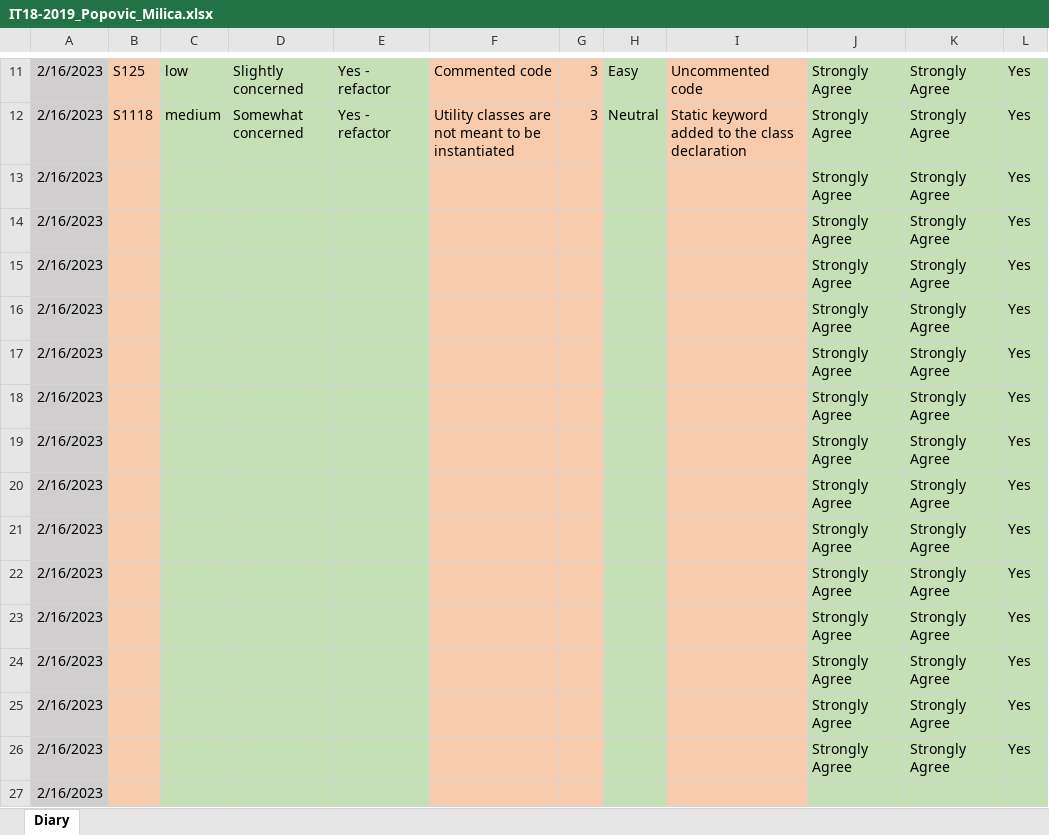
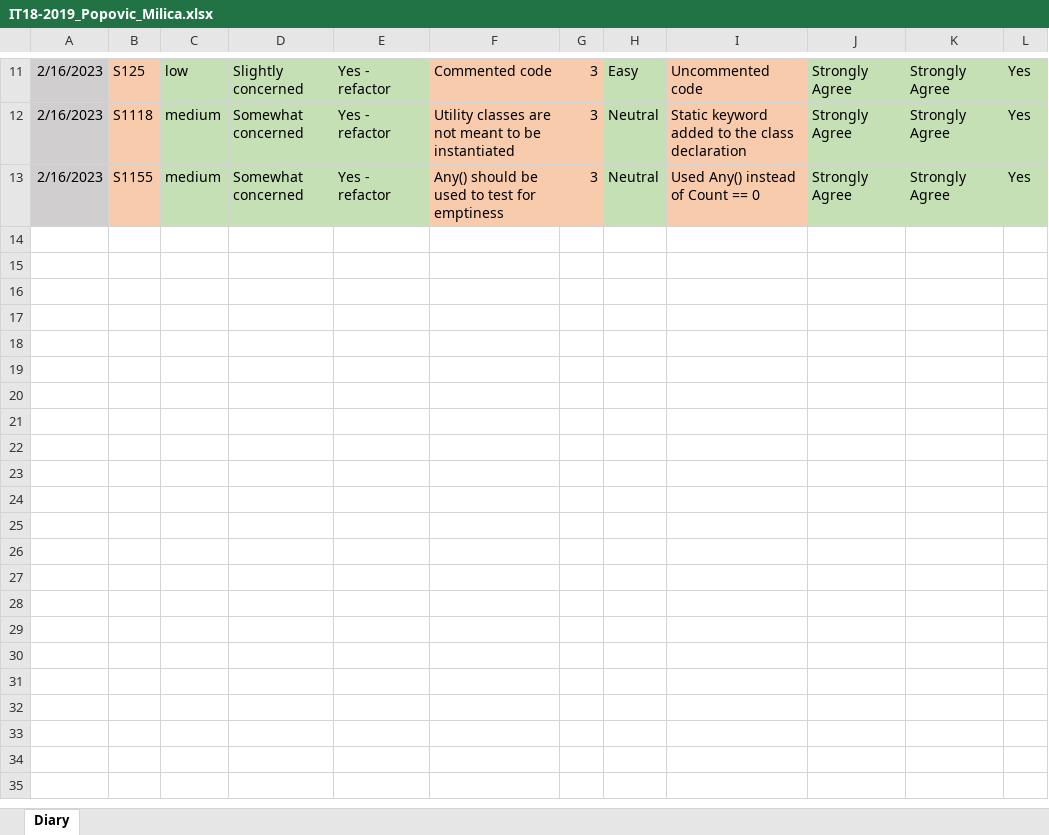
Before and after one commit to URIS-2022/Tim-7---Milena---NewDevProject, an Excel workbook: SonarCloud/IT18-2019_Popovic_Milica.xlsx, sheet Diary, drawn as a sheet; only a part is shown, gaps mark what is left out; values as stored, in another font and other column widths than the file's, no borders; the diff names each change by its address in the sheet, - before the commit and + after, or states it on an @@ line.

Commit message:
Project diary edited

```diff
--- a/SonarCloud/IT18-2019_Popovic_Milica.xlsx (sheet Diary)
+++ b/SonarCloud/IT18-2019_Popovic_Milica.xlsx (sheet Diary)
-B13: (empty)
+B13: S1155
-C13: (empty)
+C13: medium
-D13: (empty)
+D13: Somewhat concerned
-E13: (empty)
+E13: Yes - refactor
-F13: (empty)
+F13: Any() should be used to test for emptiness
-G13: (empty)
+G13: 3
-H13: (empty)
+H13: Neutral
-I13: (empty)
+I13: Used Any() instead of Count == 0
-row 14: 2/16/2023 |  |  |  |  |  |  |  |  | Strongly Agree | Strongly Agree | Yes
-row 15: 2/16/2023 |  |  |  |  |  |  |  |  | Strongly Agree | Strongly Agree | Yes
-row 16: 2/16/2023 |  |  |  |  |  |  |  |  | Strongly Agree | Strongly Agree | Yes
-row 17: 2/16/2023 |  |  |  |  |  |  |  |  | Strongly Agree | Strongly Agree | Yes
-row 18: 2/16/2023 |  |  |  |  |  |  |  |  | Strongly Agree | Strongly Agree | Yes
-row 19: 2/16/2023 |  |  |  |  |  |  |  |  | Strongly Agree | Strongly Agree | Yes
-row 20: 2/16/2023 |  |  |  |  |  |  |  |  | Strongly Agree | Strongly Agree | Yes
-row 21: 2/16/2023 |  |  |  |  |  |  |  |  | Strongly Agree | Strongly Agree | Yes
-row 22: 2/16/2023 |  |  |  |  |  |  |  |  | Strongly Agree | Strongly Agree | Yes
-row 23: 2/16/2023 |  |  |  |  |  |  |  |  | Strongly Agree | Strongly Agree | Yes
-row 24: 2/16/2023 |  |  |  |  |  |  |  |  | Strongly Agree | Strongly Agree | Yes
-row 25: 2/16/2023 |  |  |  |  |  |  |  |  | Strongly Agree | Strongly Agree | Yes
-row 26: 2/16/2023 |  |  |  |  |  |  |  |  | Strongly Agree | Strongly Agree | Yes
-row 27: 2/16/2023
```
